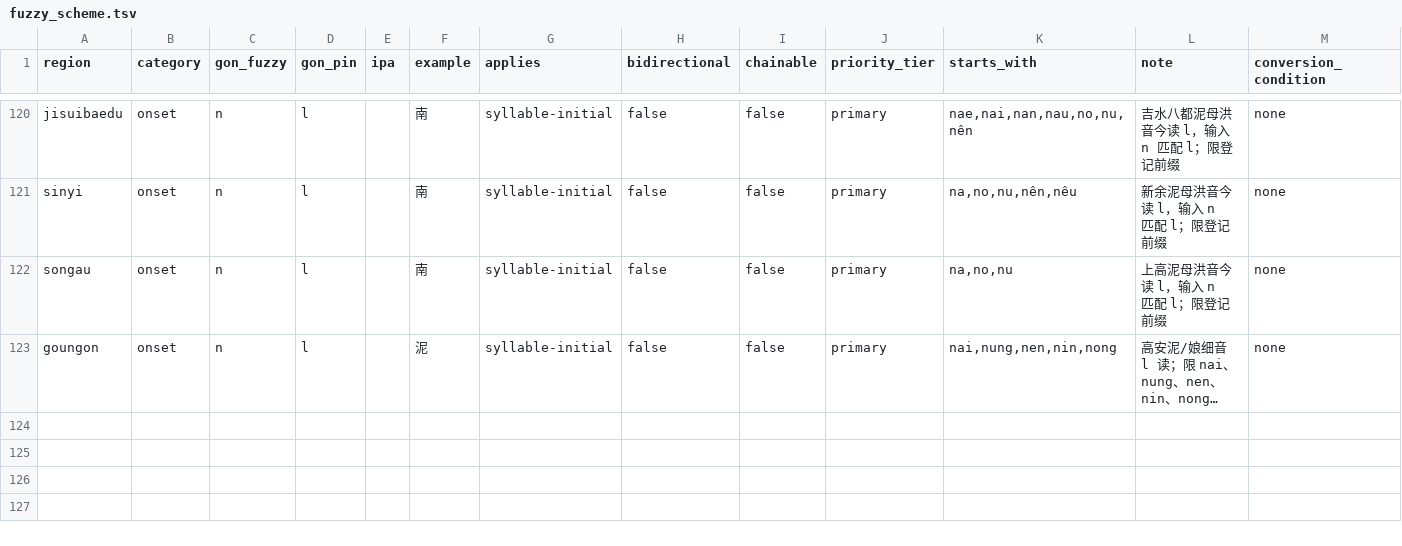
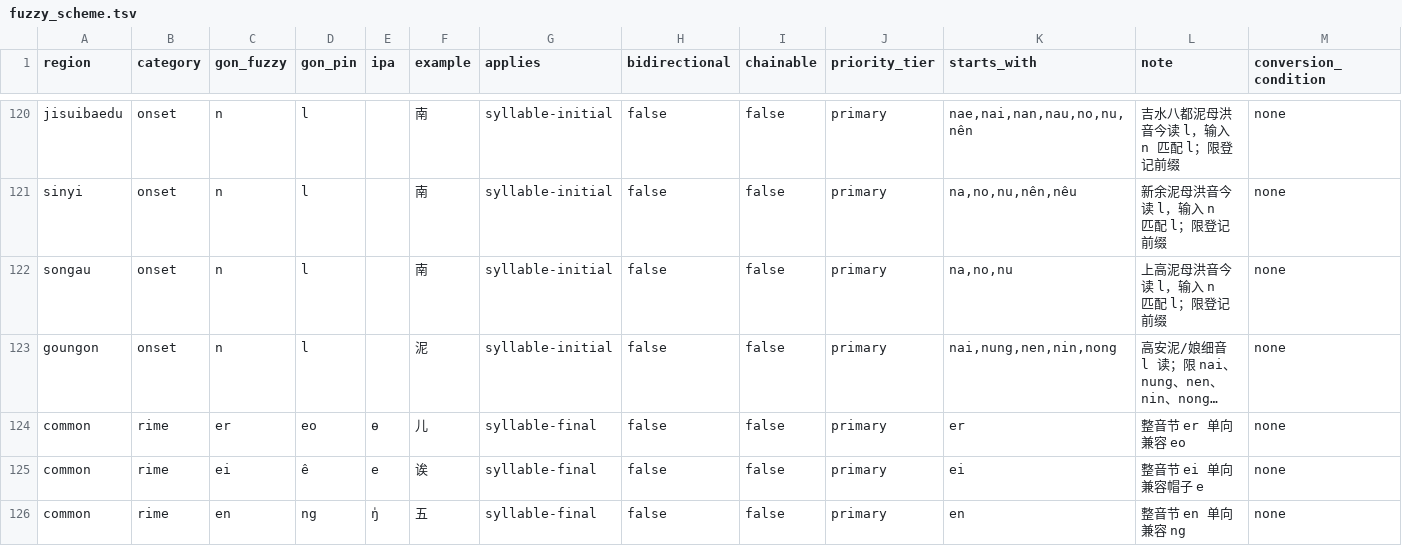
Before and after one commit to Doohaey/GonnyuGeneralIME, a TSV file: resources/fuzzy_scheme.tsv, drawn as a sheet; only a part is shown, gaps mark what is left out; long unchanged cells end in …; the diff names each change by its address in the sheet, - before the commit and + after, or states it on an @@ line.

Commit message:
feat(fuzzy): add whole-syllable er, ei and en compatibility
Register er→eo, ei→ê, and en→ng as whole-syllable aliases. Scale Songau/Goungon ng reading frequencies so native en ranks first, and add the Lancong 㲃 neutral-tone reading.

```diff
--- a/resources/fuzzy_scheme.tsv
+++ b/resources/fuzzy_scheme.tsv
+row 124: common | rime | er | eo | ɵ | 儿 | syllable-final | false | false | primary | er | 整音节 er 单向兼容 eo | none
+row 125: common | rime | ei | ê | e | 诶 | syllable-final | false | false | primary | ei | 整音节 ei 单向兼容帽子 e | none
+row 126: common | rime | en | ng | ŋ̍ | 五 | syllable-final | false | false | primary | en | 整音节 en 单向兼容 ng | none
```
Also changed, not shown: resources/regions/goungon/dictionaries/chars.tsv, resources/regions/goungon/dictionaries/gan_chars.tsv, 7 other files.
